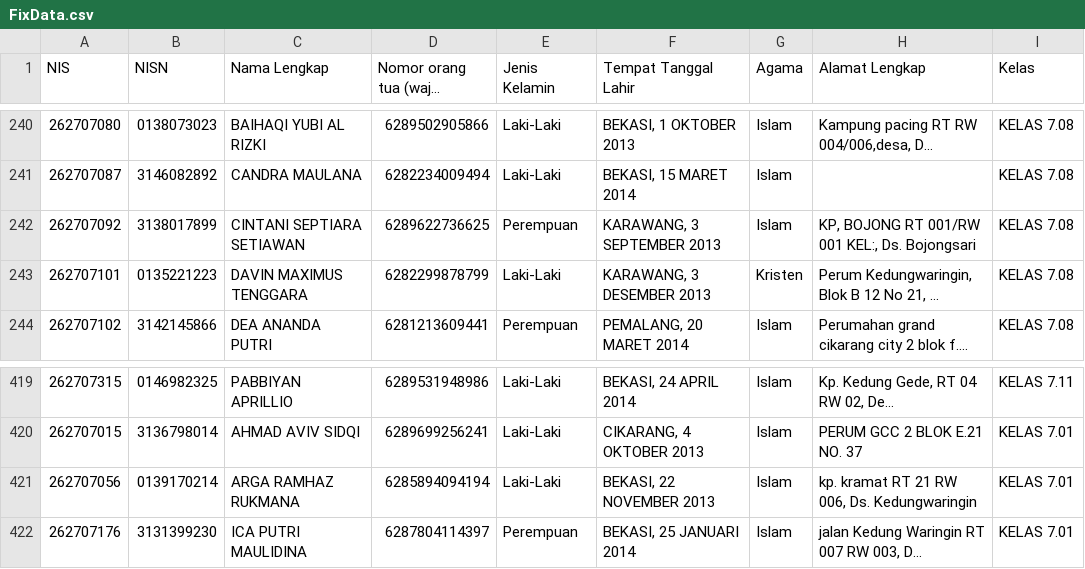
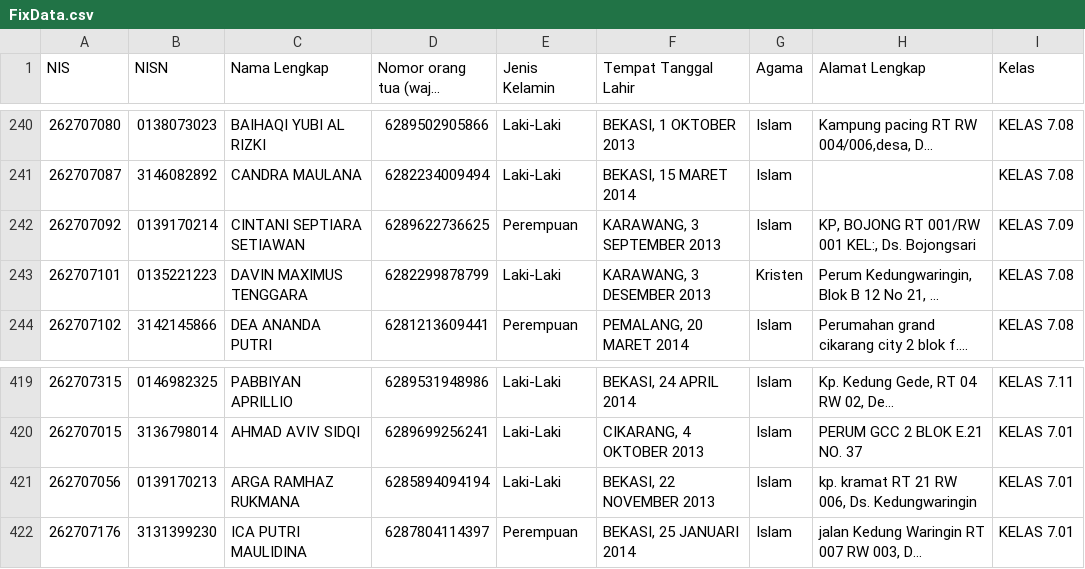
Before and after one commit to devporcalabs/kartusiswasmpkdw, a CSV file: FixData.csv, drawn as a sheet; only a part is shown, gaps mark what is left out; long unchanged cells end in …; the diff names each change by its address in the sheet, - before the commit and + after, or states it on an @@ line.

Commit message:
Update Cintani class to 7.09 and NISN to 0139170214, resolve collision with Arga

```diff
--- a/FixData.csv
+++ b/FixData.csv
-B242 (NISN): 3138017899
+B242 (NISN): 0139170214
-I242 (Kelas): KELAS 7.08
+I242 (Kelas): KELAS 7.09
-B421 (NISN): 0139170214
+B421 (NISN): 0139170213
```
Also changed, not shown: 1 other file.
